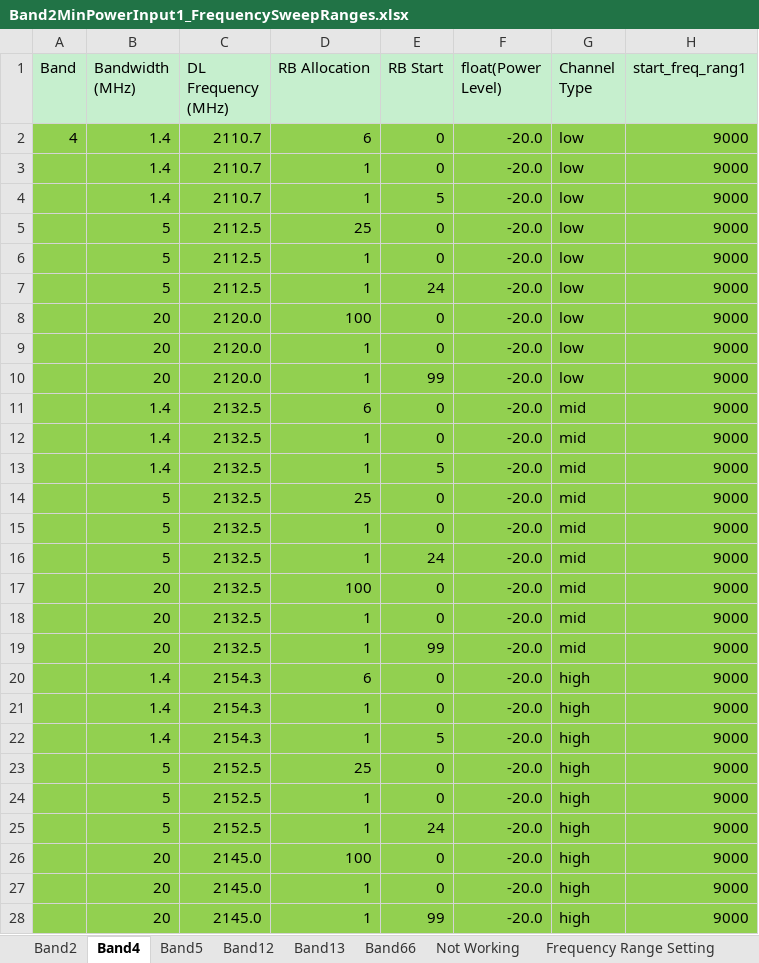
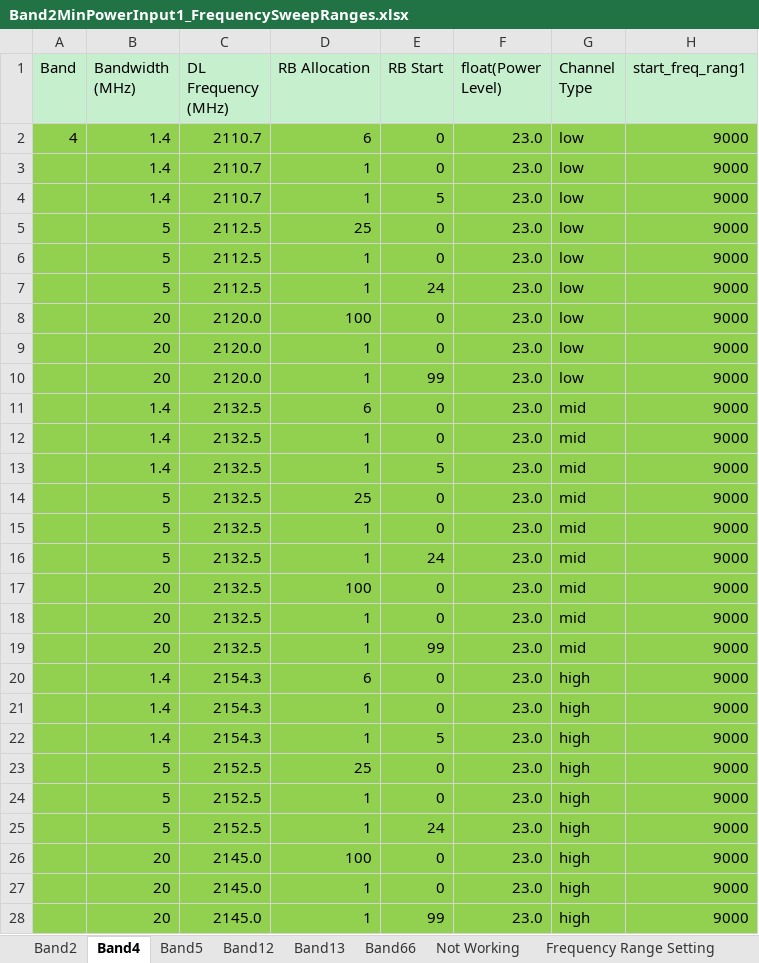
Before and after one commit to santhoshreddyfb/DVT-Wireless-HCL, an Excel workbook: Band2MinPowerInput1_FrequencySweepRanges.xlsx, sheet Band4, drawn as a sheet; only a part is shown; values as stored, in another font and other column widths than the file's, no borders; the diff names each change by its address in the sheet, - before the commit and + after, or states it on an @@ line.

Commit message:
modified:   Band2MinPowerInput1_FrequencySweepRanges.xlsx 	modified:   config_range5.json

```diff
--- a/Band2MinPowerInput1_FrequencySweepRanges.xlsx (sheet Band4)
+++ b/Band2MinPowerInput1_FrequencySweepRanges.xlsx (sheet Band4)
-F2:F28 (float(Power Level)): -20.0
+F2:F28 (float(Power Level)): 23.0
```
Also changed, not shown: sheet Band66, sheet Band5, sheet Band12, sheet Band2, sheet Band13, formulas that keep their value, 1 other file.
